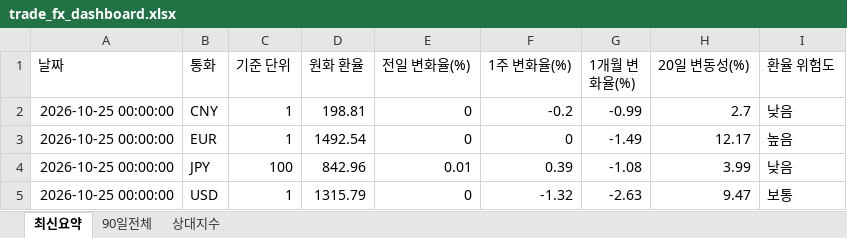
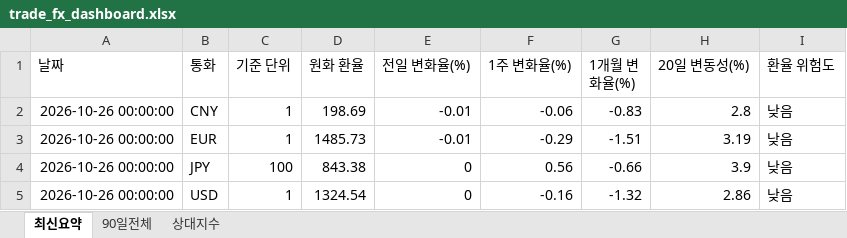
Before and after one commit to wnsdnjs867-svg/4-, an Excel workbook: trade_fx_dashboard.xlsx, sheet 최신요약, drawn as a sheet; values as stored, in another font and other column widths than the file's, no borders; the diff names each change by its address in the sheet, - before the commit and + after, or states it on an @@ line.

```diff
--- a/trade_fx_dashboard.xlsx (sheet 최신요약)
+++ b/trade_fx_dashboard.xlsx (sheet 최신요약)
-A2:A5 (날짜): 2026-10-25 00:00:00
+A2:A5 (날짜): 2026-10-26 00:00:00
-D2 (원화 환율): 198.81
+D2 (원화 환율): 198.69
-E2:E3 (전일 변화율(%)): 0
+E2:E3 (전일 변화율(%)): -0.01
-F2 (1주 변화율(%)): -0.2
+F2 (1주 변화율(%)): -0.06
-G2 (1개월 변화율(%)): -0.99
+G2 (1개월 변화율(%)): -0.83
-H2 (20일 변동성(%)): 2.7
+H2 (20일 변동성(%)): 2.8
-D3 (원화 환율): 1492.54
+D3 (원화 환율): 1485.73
-F3 (1주 변화율(%)): 0
+F3 (1주 변화율(%)): -0.29
-G3 (1개월 변화율(%)): -1.49
+G3 (1개월 변화율(%)): -1.51
-H3 (20일 변동성(%)): 12.17
+H3 (20일 변동성(%)): 3.19
-I3 (환율 위험도): 높음
+I3 (환율 위험도): 낮음
-D4 (원화 환율): 842.96
+D4 (원화 환율): 843.38
-E4 (전일 변화율(%)): 0.01
+E4 (전일 변화율(%)): 0
-F4 (1주 변화율(%)): 0.39
+F4 (1주 변화율(%)): 0.56
-G4 (1개월 변화율(%)): -1.08
+G4 (1개월 변화율(%)): -0.66
-H4 (20일 변동성(%)): 3.99
+H4 (20일 변동성(%)): 3.9
-D5 (원화 환율): 1315.79
+D5 (원화 환율): 1324.54
-F5 (1주 변화율(%)): -1.32
+F5 (1주 변화율(%)): -0.16
-G5 (1개월 변화율(%)): -2.63
+G5 (1개월 변화율(%)): -1.32
-H5 (20일 변동성(%)): 9.47
+H5 (20일 변동성(%)): 2.86
-I5 (환율 위험도): 보통
+I5 (환율 위험도): 낮음
```
Also changed, not shown: sheet 상대지수, sheet 90일전체, 1 other file.
